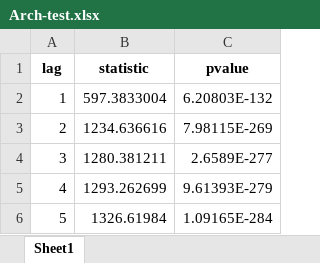
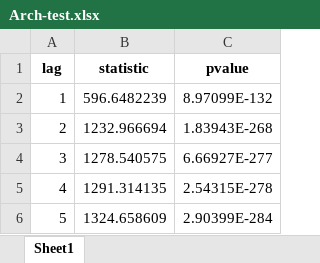
Before and after one commit to msperlin/GARCH-RAC, an Excel workbook: tabs/Arch-test.xlsx, sheet Sheet1, drawn as a sheet; values as stored, in another font and other column widths than the file's, no borders; the diff names each change by its address in the sheet, - before the commit and + after, or states it on an @@ line.

```diff
--- a/tabs/Arch-test.xlsx (sheet Sheet1)
+++ b/tabs/Arch-test.xlsx (sheet Sheet1)
-B2 (statistic): 597.3833004
+B2 (statistic): 596.6482239
-C2 (pvalue): 6.20803E-132
+C2 (pvalue): 8.97099E-132
-B3 (statistic): 1234.636616
+B3 (statistic): 1232.966694
-C3 (pvalue): 7.98115E-269
+C3 (pvalue): 1.83943E-268
-B4 (statistic): 1280.381211
+B4 (statistic): 1278.540575
-C4 (pvalue): 2.6589E-277
+C4 (pvalue): 6.66927E-277
-B5 (statistic): 1293.262699
+B5 (statistic): 1291.314135
-C5 (pvalue): 9.61393E-279
+C5 (pvalue): 2.54315E-278
-B6 (statistic): 1326.61984
+B6 (statistic): 1324.658609
-C6 (pvalue): 1.09165E-284
+C6 (pvalue): 2.90399E-284
```
Also changed, not shown: 23 other files.
